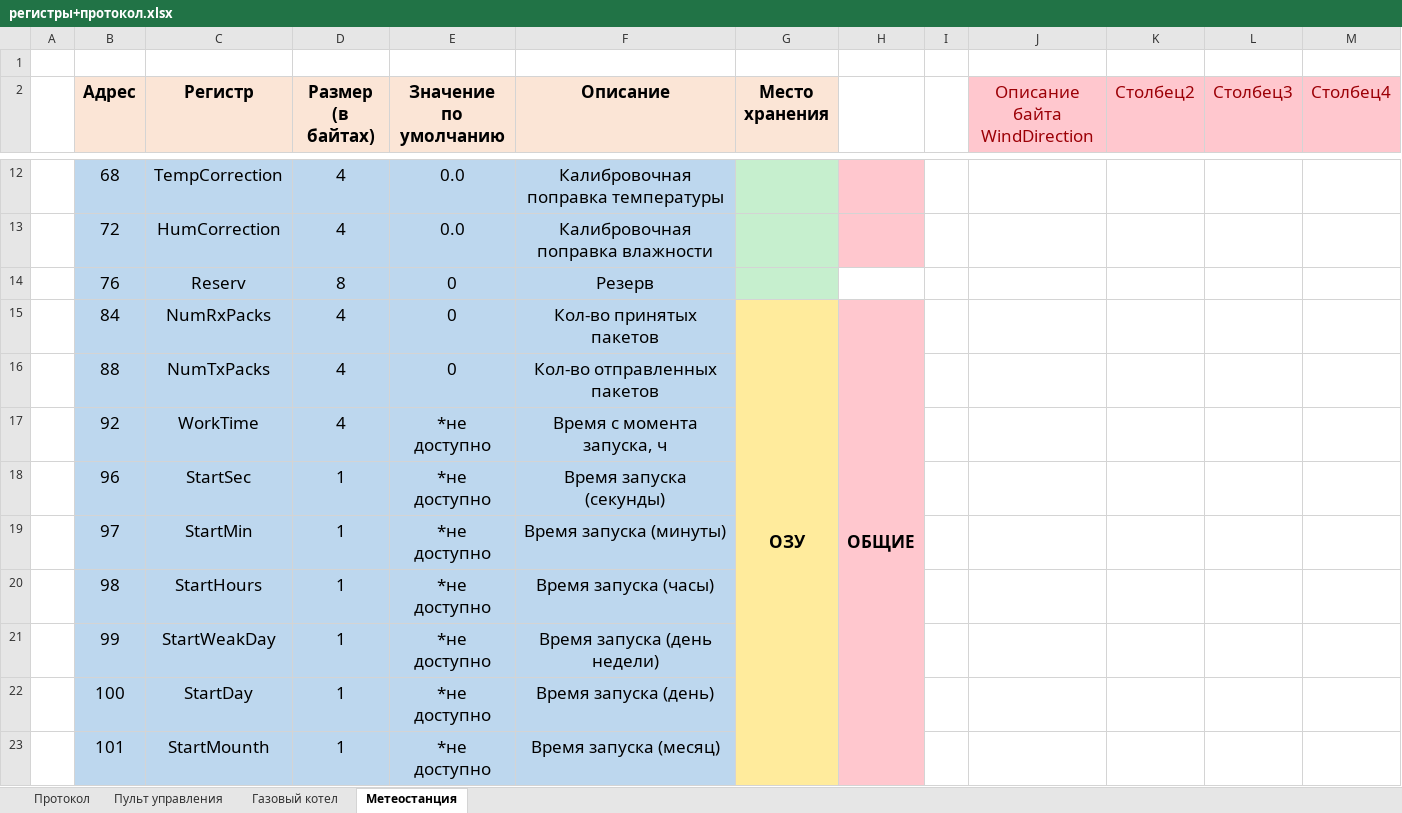
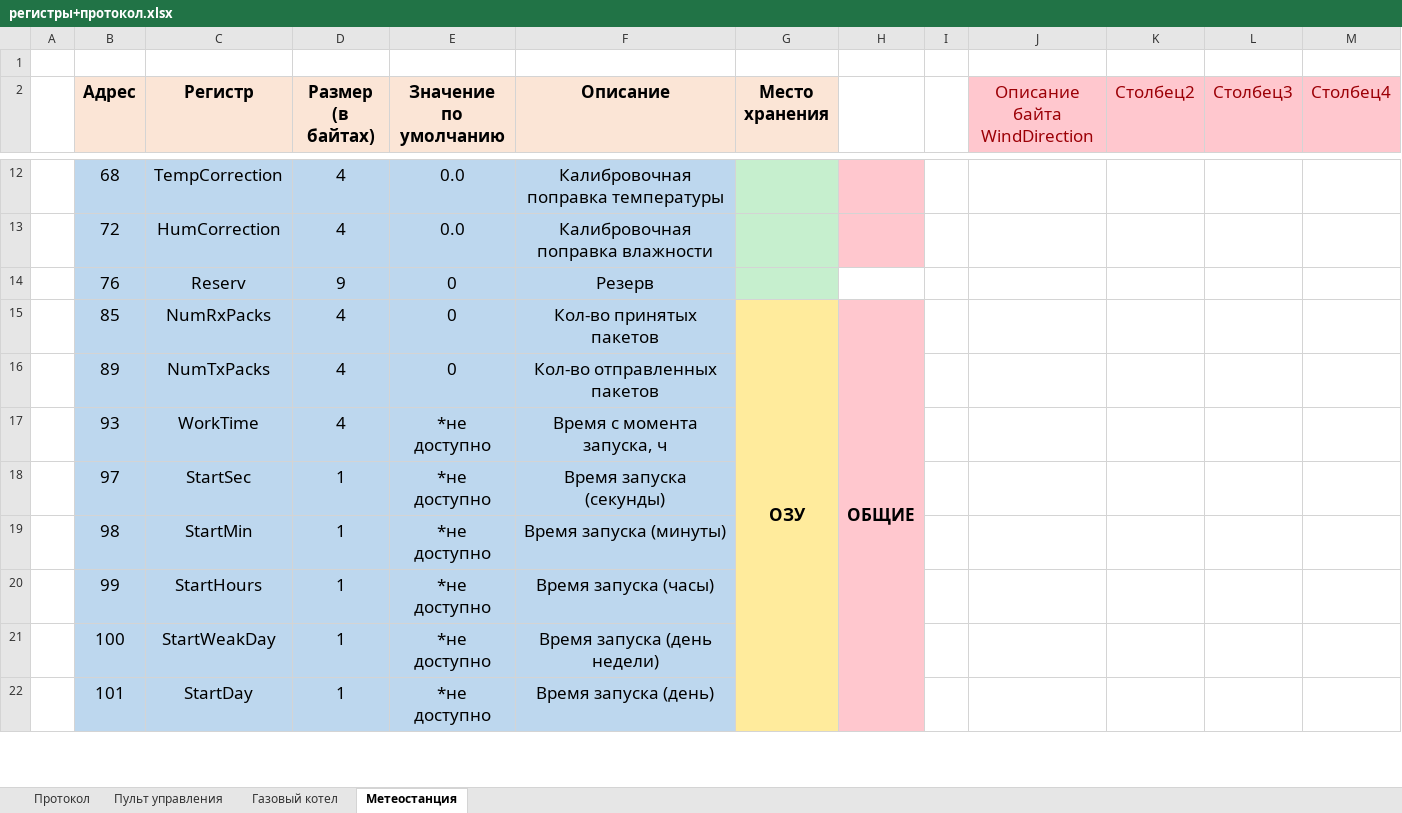
Before and after one commit to Alexey9931/SMART_HOME_PROJECT_V2.0, an Excel workbook: регистры+протокол.xlsx, sheet Метеостанция, drawn as a sheet; only a part is shown, gaps mark what is left out; values as stored, in another font and other column widths than the file's, no borders; table styles not drawn; removed rows and columns are numbered as before the commit, all else as after; rows hold the shown columns only; the diff covers the shown part only; the diff names each change by its address in the sheet, - before the commit and + after, or states it on an @@ line.

```diff
--- a/регистры+протокол.xlsx (sheet Метеостанция)
+++ b/регистры+протокол.xlsx (sheet Метеостанция)
-D14 (Размер (в байтах)): 8
+D14 (Размер (в байтах)): 9
-B15 (Адрес): 84
+B15 (Адрес): 85
-B16 (Адрес): 88
+B16 (Адрес): 89
-B17 (Адрес): 92
+B17 (Адрес): 93
-row 18:  | 96 | StartSec | 1 | *не доступно | Время запуска (секунды)
-C18 (Регистр): StartMin
+C18 (Регистр): StartSec
-F18 (Описание): Время запуска (минуты)
+F18 (Описание): Время запуска (секунды)
-C19 (Регистр): StartHours
+C19 (Регистр): StartMin
-F19 (Описание): Время запуска (часы)
+F19 (Описание): Время запуска (минуты)
-C20 (Регистр): StartWeakDay
+C20 (Регистр): StartHours
-F20 (Описание): Время запуска (день недели)
+F20 (Описание): Время запуска (часы)
-C21 (Регистр): StartDay
+C21 (Регистр): StartWeakDay
-F21 (Описание): Время запуска (день)
+F21 (Описание): Время запуска (день недели)
-C22 (Регистр): StartMounth
+C22 (Регистр): StartDay
-F22 (Описание): Время запуска (месяц)
+F22 (Описание): Время запуска (день)
```
Also changed, not shown: 1 added row and 21 edited cells elsewhere in this sheet, sheet Газовый котел, sheet Пульт управления, formulas that keep their value, 45 other files.
